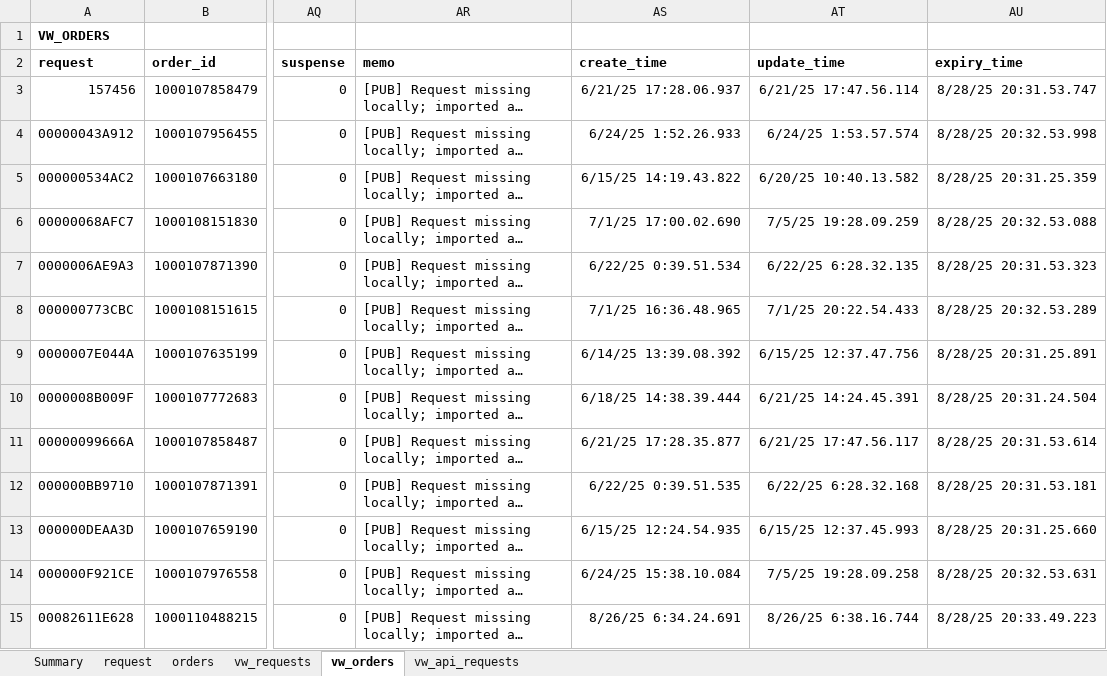
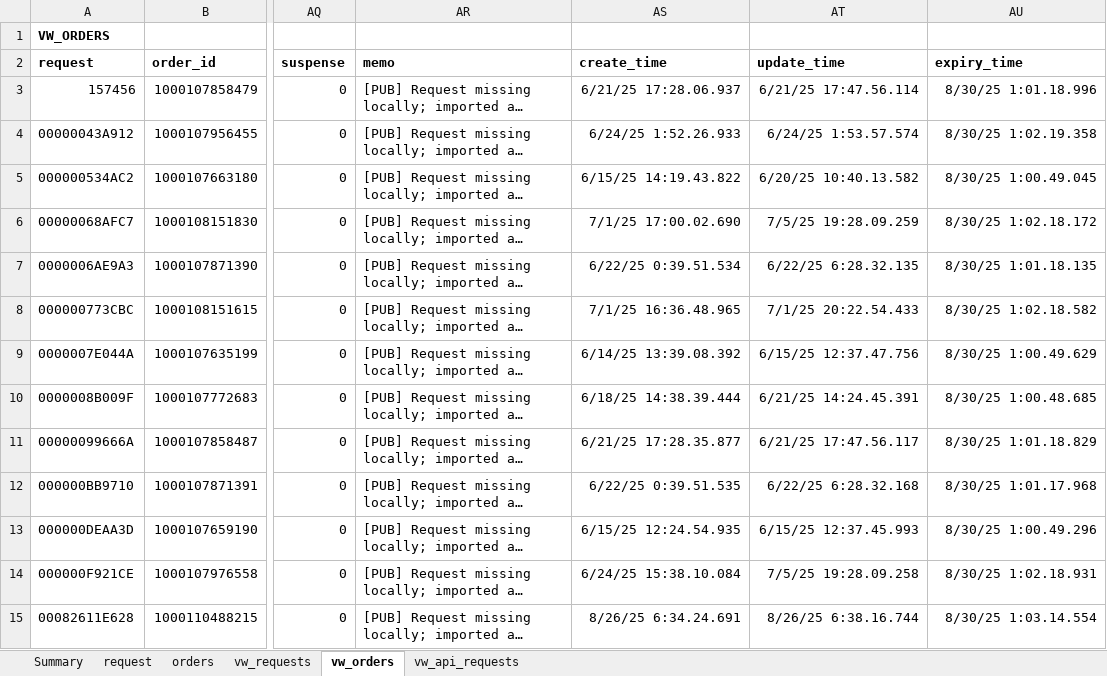
Before and after one commit to djorgens2/blofin-data, an Excel workbook: fcrt/2.1-cli-om/2.1.1-req-no-expiry/Documents/fcrt-cs-2b.xlsx, sheet vw_orders, drawn as a sheet; only a part is shown, gaps mark what is left out; long unchanged cells end in …; values as stored, in another font and other column widths than the file's, no borders; the diff covers the shown part only; the diff names each change by its address in the sheet, - before the commit and + after, or states it on an @@ line.

```diff
--- a/fcrt/2.1-cli-om/2.1.1-req-no-expiry/Documents/fcrt-cs-2b.xlsx (sheet vw_orders)
+++ b/fcrt/2.1-cli-om/2.1.1-req-no-expiry/Documents/fcrt-cs-2b.xlsx (sheet vw_orders)
-AU3 (expiry_time): 8/28/25 20:31.53.747
+AU3 (expiry_time): 8/30/25 1:01.18.996
-AU4 (expiry_time): 8/28/25 20:32.53.998
+AU4 (expiry_time): 8/30/25 1:02.19.358
-AU5 (expiry_time): 8/28/25 20:31.25.359
+AU5 (expiry_time): 8/30/25 1:00.49.045
-AU6 (expiry_time): 8/28/25 20:32.53.088
+AU6 (expiry_time): 8/30/25 1:02.18.172
-AU7 (expiry_time): 8/28/25 20:31.53.323
+AU7 (expiry_time): 8/30/25 1:01.18.135
-AU8 (expiry_time): 8/28/25 20:32.53.289
+AU8 (expiry_time): 8/30/25 1:02.18.582
-AU9 (expiry_time): 8/28/25 20:31.25.891
+AU9 (expiry_time): 8/30/25 1:00.49.629
-AU10 (expiry_time): 8/28/25 20:31.24.504
+AU10 (expiry_time): 8/30/25 1:00.48.685
-AU11 (expiry_time): 8/28/25 20:31.53.614
+AU11 (expiry_time): 8/30/25 1:01.18.829
-AU12 (expiry_time): 8/28/25 20:31.53.181
+AU12 (expiry_time): 8/30/25 1:01.17.968
-AU13 (expiry_time): 8/28/25 20:31.25.660
+AU13 (expiry_time): 8/30/25 1:00.49.296
-AU14 (expiry_time): 8/28/25 20:32.53.631
+AU14 (expiry_time): 8/30/25 1:02.18.931
-AU15 (expiry_time): 8/28/25 20:33.49.223
+AU15 (expiry_time): 8/30/25 1:03.14.554
```
Also changed, not shown: 3 added rows and 217 edited cells elsewhere in this sheet, sheet vw_api_requests, sheet request, sheet vw_requests, sheet orders, sheet Summary, fcrt/2.1-cli-om/2.1.1-req-no-expiry/Documents/baseline.xlsx, fcrt/2.1-cli-om/2.1.1-req-no-expiry/Documents/fcrt-cs-1a.xlsx, 23 other files.
